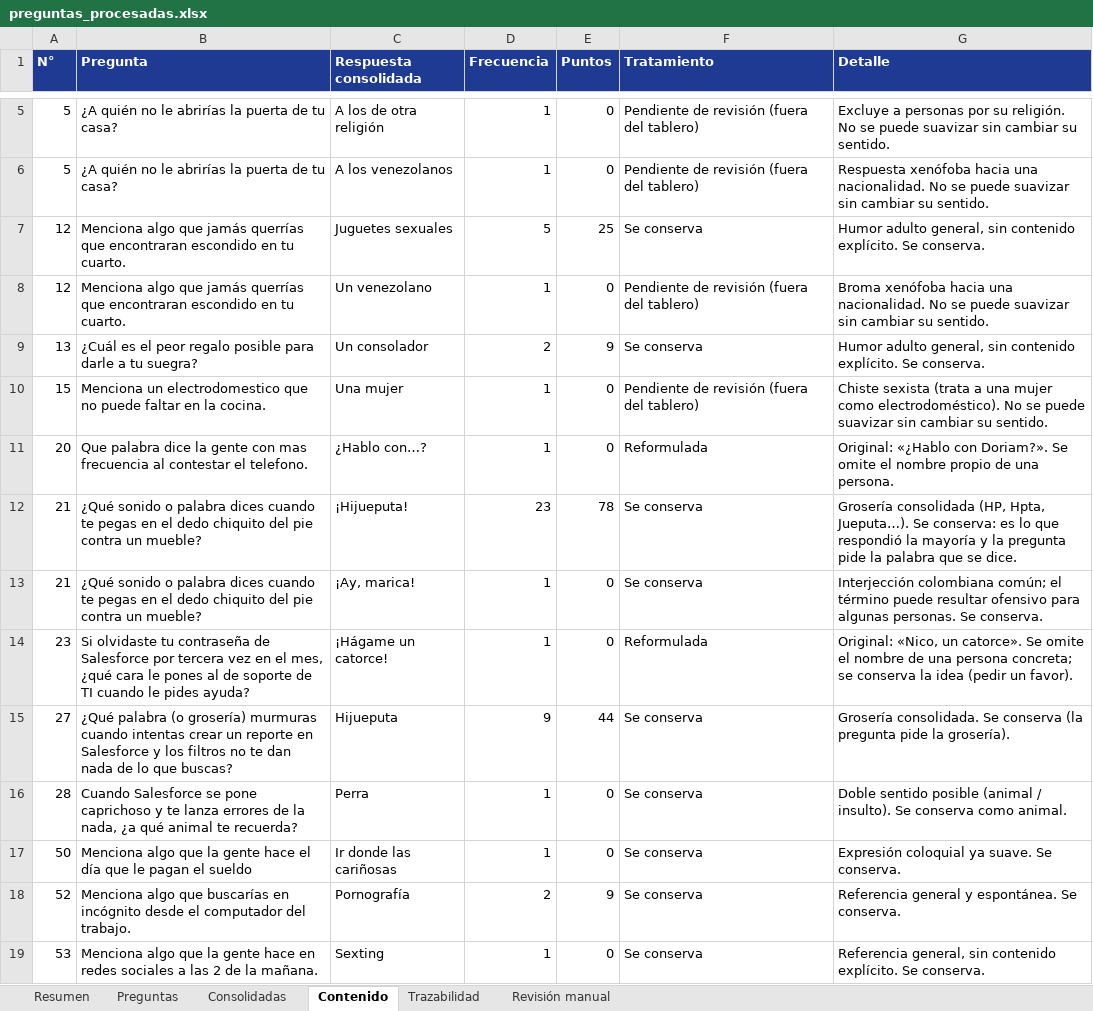
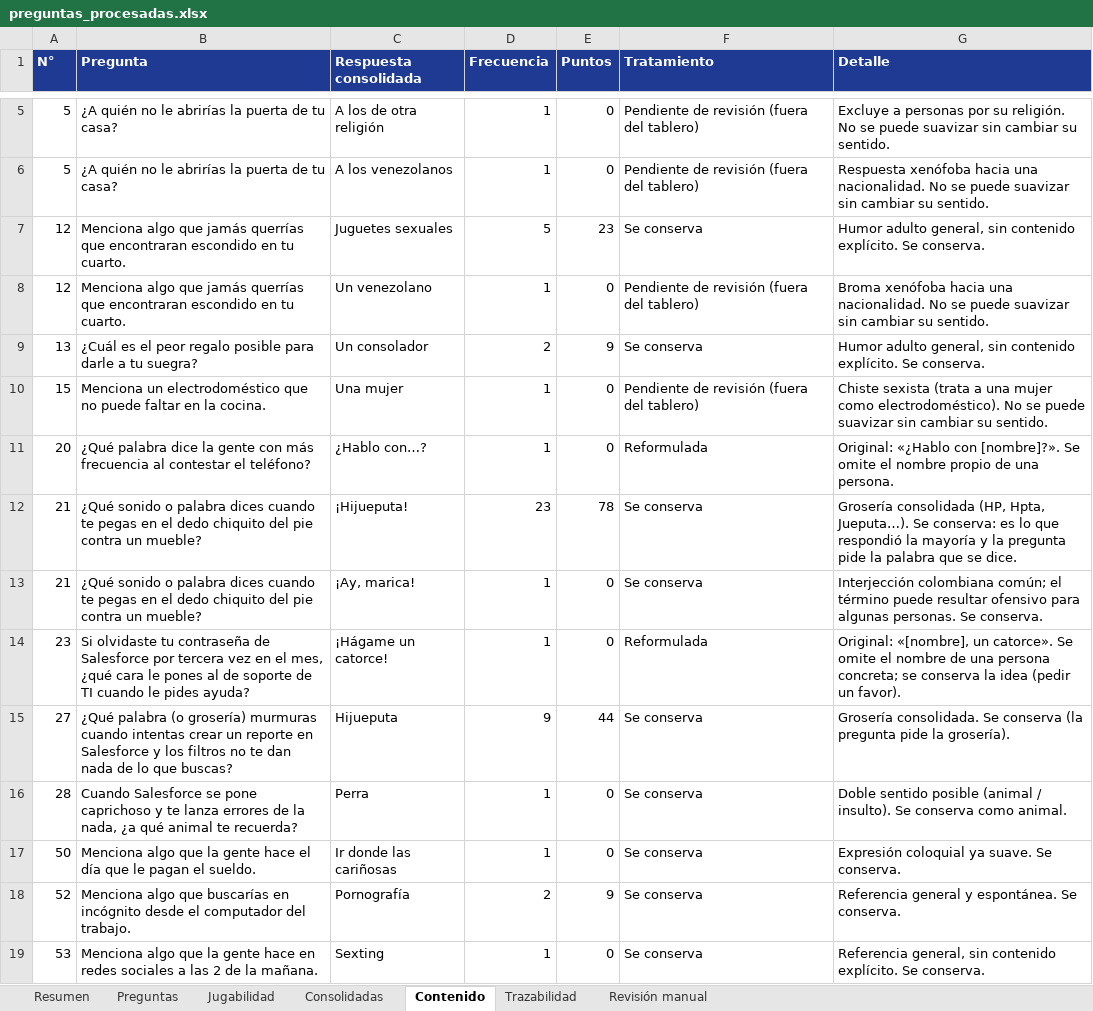
Before and after one commit to JohannBulls/100-Dijo, an Excel workbook: datos/preguntas_procesadas.xlsx, sheet Contenido, drawn as a sheet; only a part is shown, gaps mark what is left out; values as stored, in another font and other column widths than the file's, no borders; the diff names each change by its address in the sheet, - before the commit and + after, or states it on an @@ line.

Commit message:
Revisión de jugabilidad: 4 a 10 respuestas por pregunta y ejemplos aceptados
- Solo se habilitan preguntas con 4 a 10 respuestas dichas por 2+ personas.
- P4 y P26 mejoradas con uniones de la misma idea; P14, P19, P20, P25, P39
  y P47 quedan pendientes, con detalle y propuesta (sin inventar respuestas).
- Ejemplos de respuestas aceptadas (textos reales) y criterio para aceptar
  variantes en el JSON y en el Excel consolidado (hoja Jugabilidad).
- Ortografía de 12 preguntas corregida; se conserva el texto original.
- Nombres de personas mencionadas en respuestas reemplazados por [nombre];
  la lista vive en datos/privado/, que no se publica.
- Reporte generado en docs/REVISION_DE_PREGUNTAS.md.

```diff
--- a/datos/preguntas_procesadas.xlsx (sheet Contenido)
+++ b/datos/preguntas_procesadas.xlsx (sheet Contenido)
+sheet tab: Jugabilidad
-E7 (Puntos): 25
+E7 (Puntos): 23
-B10 (Pregunta): Menciona un electrodomestico que no…
+B10 (Pregunta): Menciona un electrodoméstico que no…
-B11 (Pregunta): Que palabra dice la gente con mas frecuencia al contestar el telefono.
+B11 (Pregunta): ¿Qué palabra dice la gente con más frecuencia al contestar el teléfono?
-G11 (Detalle): …«¿Hablo con Doriam?». Se omite…
+G11 (Detalle): …«¿Hablo con [nombre]?». Se omite…
-G14 (Detalle): Original: «Nico, un catorce».…
+G14 (Detalle): Original: «[nombre], un catorce».…
-B17 (Pregunta): …pagan el sueldo
+B17 (Pregunta): …pagan el sueldo.
```
Also changed, not shown: sheet Consolidadas, sheet Revisión manual, sheet Preguntas, sheet Trazabilidad, sheet Resumen, 5 other files.
